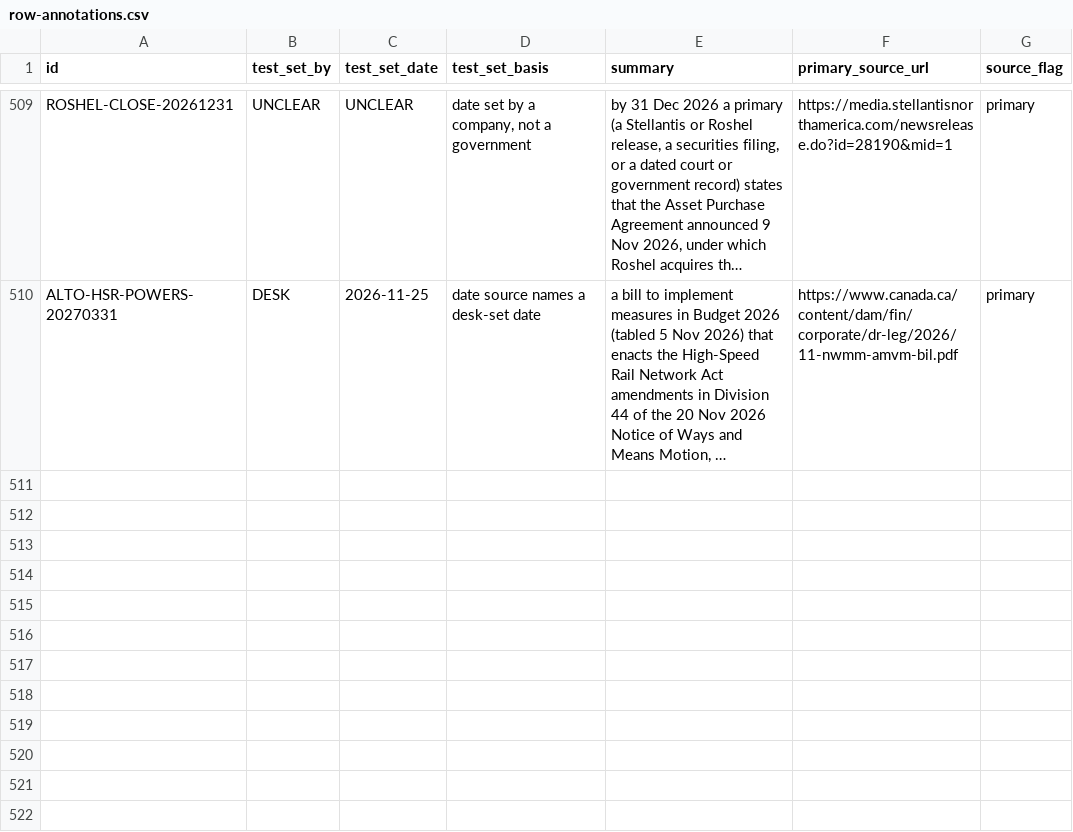
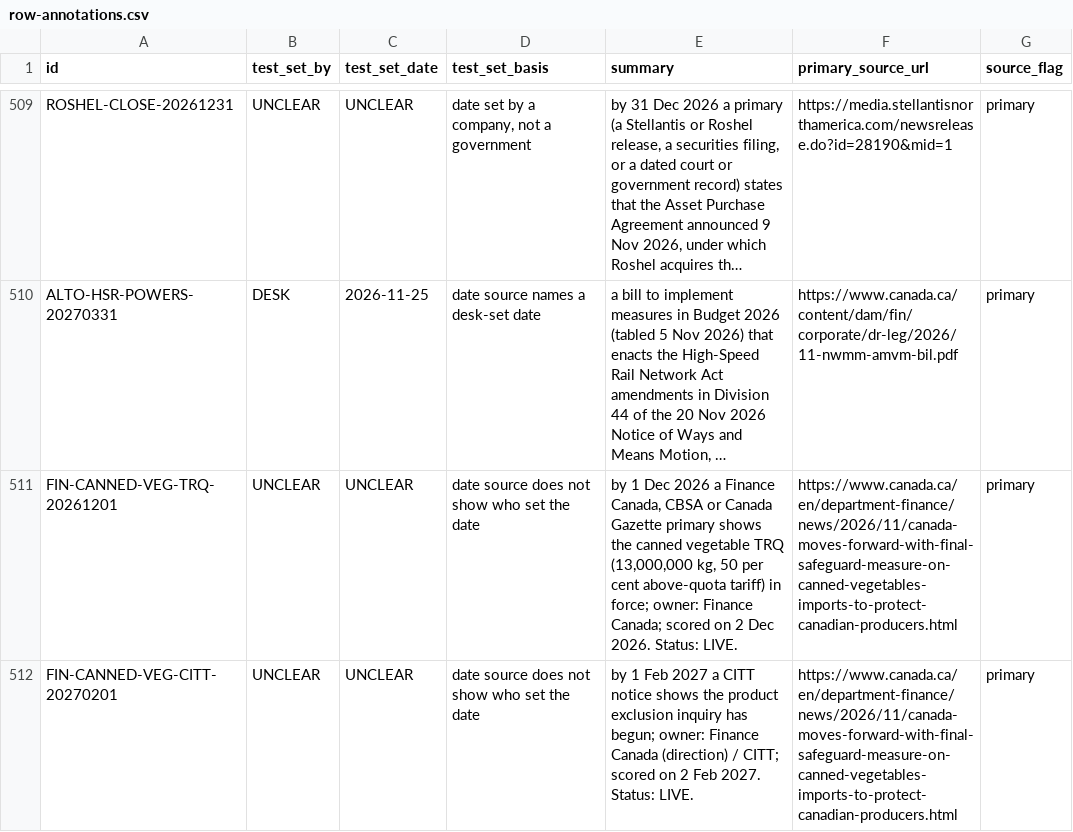
Before and after one commit to Citizenheldrecord/register, a CSV file: data/row-annotations.csv, drawn as a sheet; only a part is shown, gaps mark what is left out; long unchanged cells end in …; the diff names each change by its address in the sheet, - before the commit and + after, or states it on an @@ line.

```diff
--- a/data/row-annotations.csv
+++ b/data/row-annotations.csv
+row 511: FIN-CANNED-VEG-TRQ-20261201 | UNCLEAR | UNCLEAR | date source does not show who set the date | by 1 Dec 2026 a Finance Canada, CBSA or Canada Gazette primary shows the canned vegetable TRQ (13,000,000 kg, 50 per cent above-quota tariff) in force; owner: Finance Canada; scored on 2 Dec 2026. Status: LIVE. | https://www.canada.ca/en/department-finance/news/2026/11/canada-moves-forward-with-final-safeguard-measure-on-canned-vegetables-imports-to-protect-canadian-producers.html | primary
+row 512: FIN-CANNED-VEG-CITT-20270201 | UNCLEAR | UNCLEAR | date source does not show who set the date | by 1 Feb 2027 a CITT notice shows the product exclusion inquiry has begun; owner: Finance Canada (direction) / CITT; scored on 2 Feb 2027. Status: LIVE. | https://www.canada.ca/en/department-finance/news/2026/11/canada-moves-forward-with-final-safeguard-measure-on-canned-vegetables-imports-to-protect-canadian-producers.html | primary
```
Also changed, not shown: data/display-groups.csv, data/entries.csv, 20 other files.
